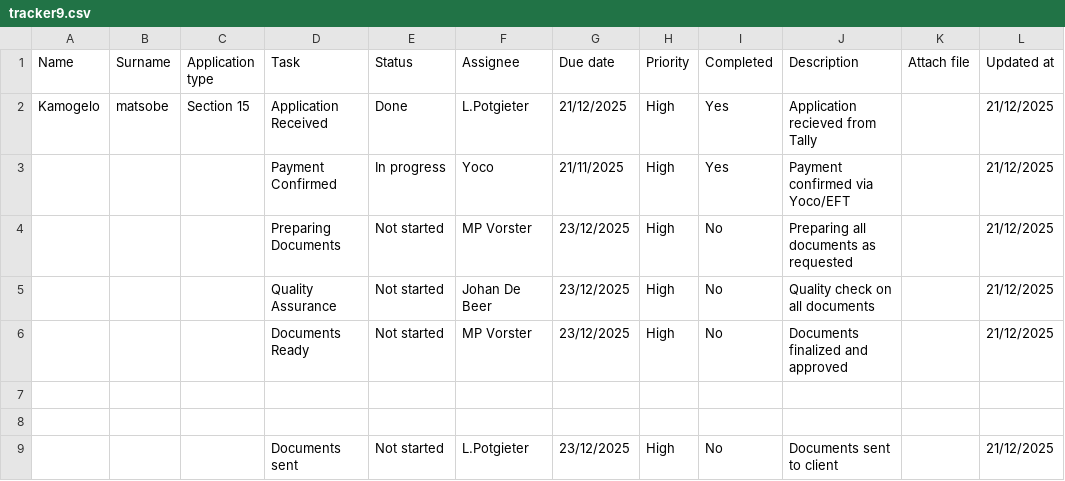
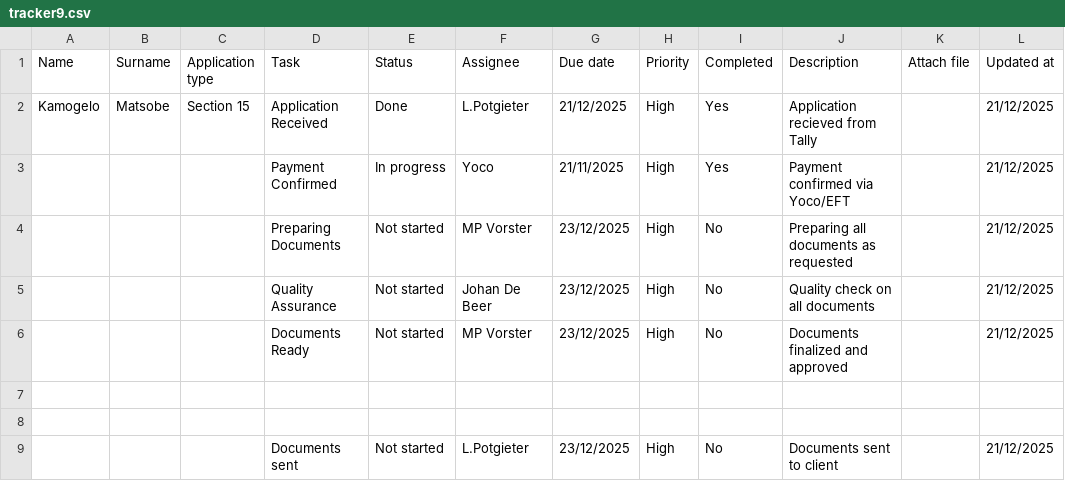
Before and after one commit to johandebeer21/Tracker-Demo, a CSV file: tracker9.csv, drawn as a sheet; only a part is shown; the diff names each change by its address in the sheet, - before the commit and + after, or states it on an @@ line.

Commit message:
Update tracker9.csv

```diff
--- a/tracker9.csv
+++ b/tracker9.csv
-B2 (Surname): matsobe
+B2 (Surname): Matsobe
```
